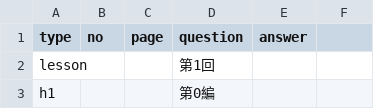
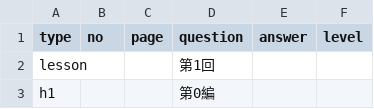
Before and after one commit to hokuto-create/kigyoho, a CSV file: questions.csv, drawn as a sheet; only a part is shown; the diff names each change by its address in the sheet, - before the commit and + after, or states it on an @@ line.

```diff
--- a/questions.csv
+++ b/questions.csv
-F1: (empty)
+F1: level
```
Also changed, not shown: 3 other files.
